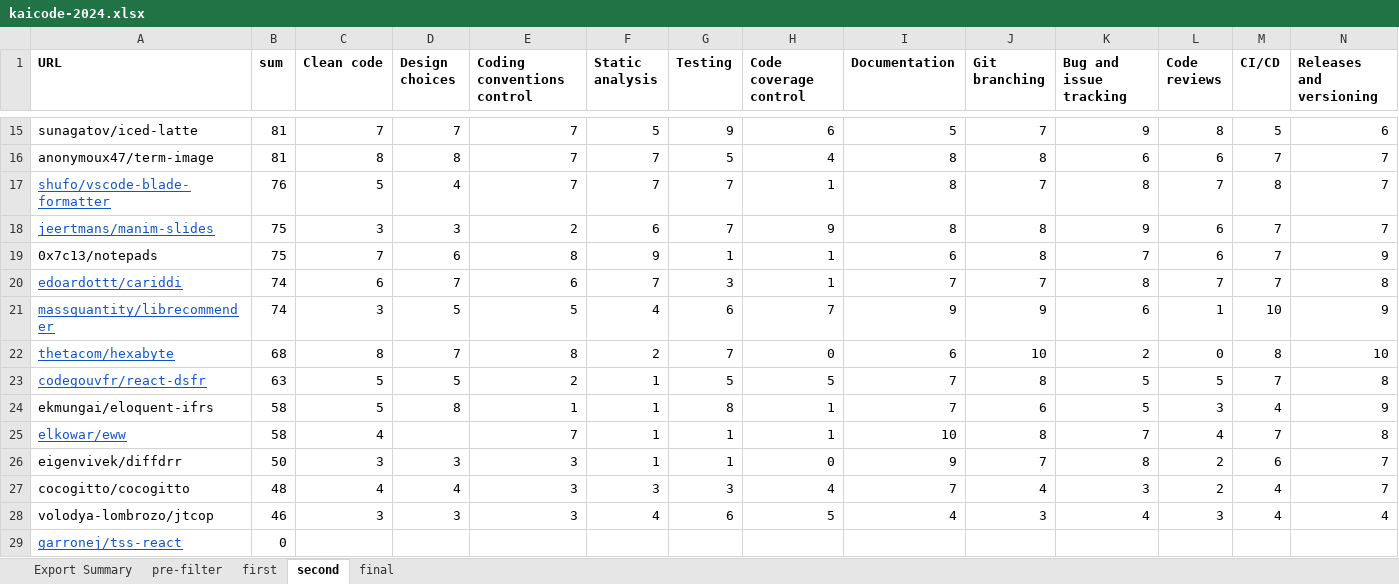
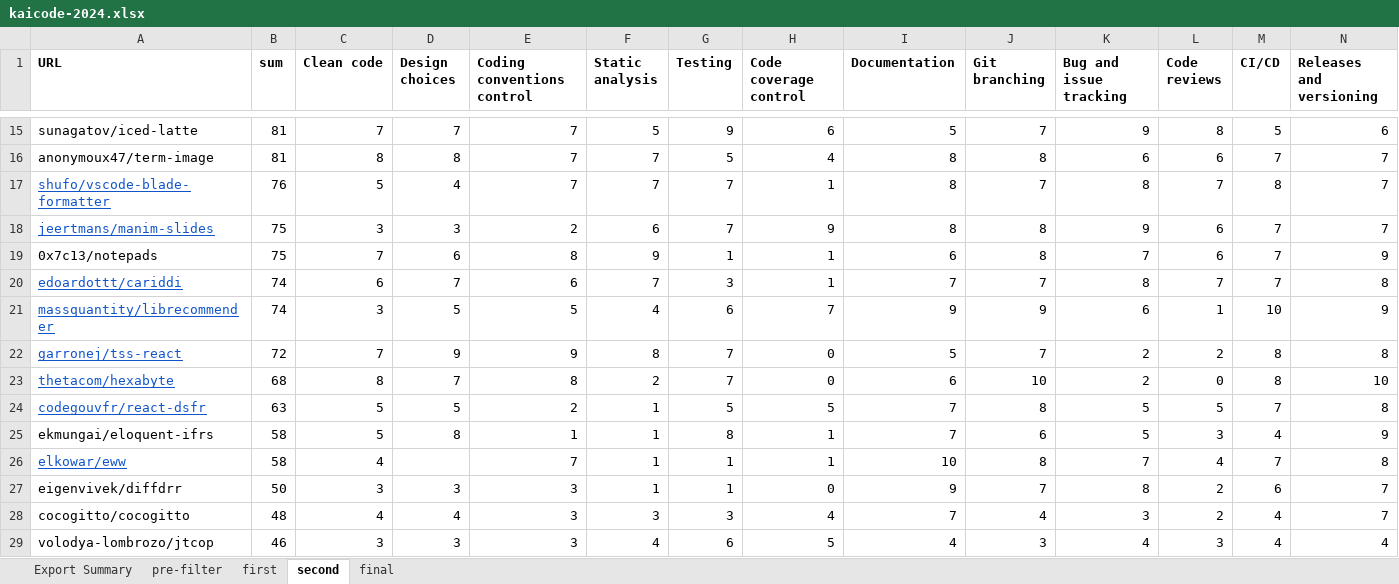
Before and after one commit to cqfn/kaicode.github.io, an Excel workbook: xlsx/kaicode-2024.xlsx, sheet second, drawn as a sheet; only a part is shown, gaps mark what is left out; values as stored, in another font and other column widths than the file's, no borders; removed rows and columns are numbered as before the commit, all else as after; rows hold the shown columns only; the diff names each change by its address in the sheet, - before the commit and + after, or states it on an @@ line.

```diff
--- a/xlsx/kaicode-2024.xlsx (sheet second)
+++ b/xlsx/kaicode-2024.xlsx (sheet second)
+row 22: garronej/tss-react | 72 | 7 | 9 | 9 | 8 | 7 | 0 | 5 | 7 | 2 | 2 | 8 | 8
-row 29: garronej/tss-react | 0
```
Also changed, not shown: sheet first, sheet final, sheet Export Summary, formulas that keep their value.
